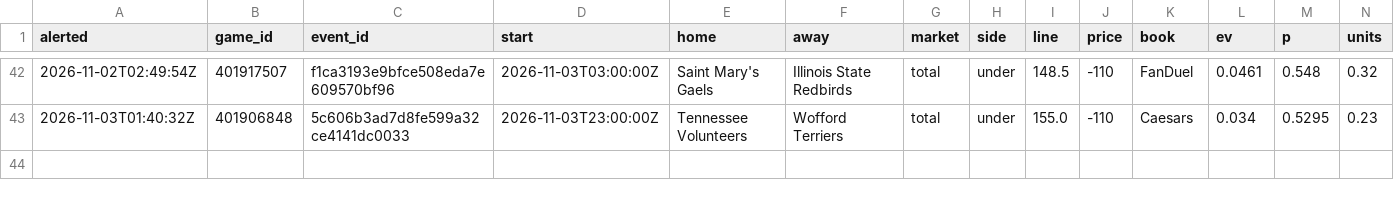
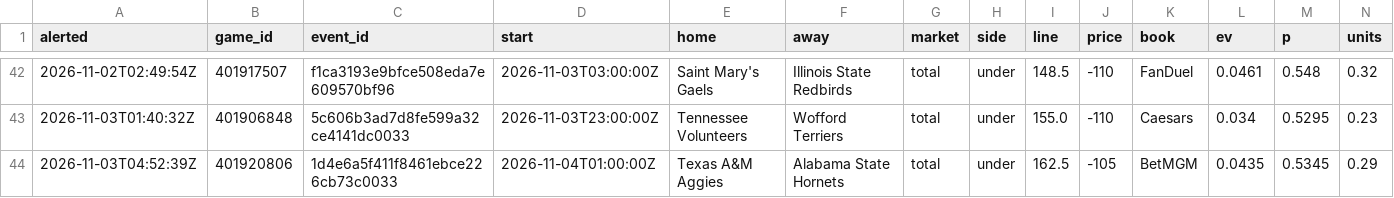
Before and after one commit to psturo77/cbb-data, a CSV file: steam/newlines.csv, drawn as a sheet; only a part is shown, gaps mark what is left out; rows hold the shown columns only; the diff names each change by its address in the sheet, - before the commit and + after, or states it on an @@ line.

```diff
--- a/steam/newlines.csv
+++ b/steam/newlines.csv
+row 44: 2026-11-03T04:52:39Z | 401920806 | 1d4e6a5f411f8461ebce226cb73c0033 | 2026-11-04T01:00:00Z | Texas A&M Aggies | Alabama State Hornets | total | under | 162.5 | -105 | BetMGM | 0.0435 | 0.5345 | 0.29
```
